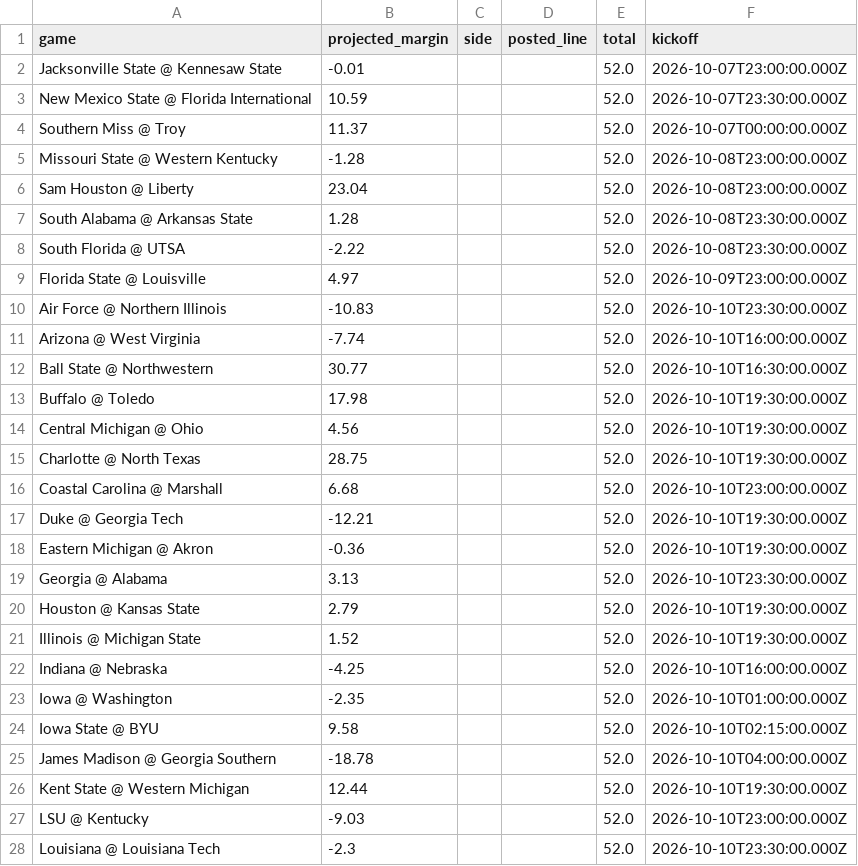
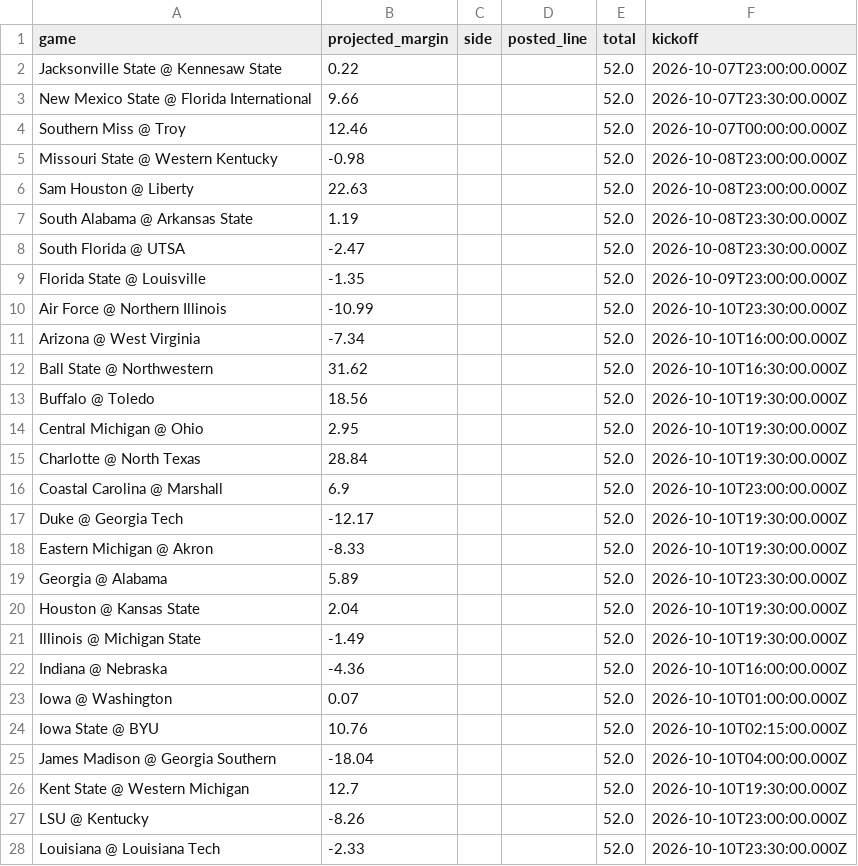
Before and after one commit to oaighew-ai/Routine-, a CSV file: data/slate_current.csv, drawn as a sheet; only a part is shown; the diff covers the shown part only.

```diff
--- a/data/slate_current.csv
+++ b/data/slate_current.csv
@@ -1,28 +1,28 @@
 game,projected_margin,side,posted_line,total,kickoff
-Jacksonville State @ Kennesaw State,-0.01,,,52.0,2026-10-07T23:00:00.000Z
-New Mexico State @ Florida International,10.59,,,52.0,2026-10-07T23:30:00.000Z
-Southern Miss @ Troy,11.37,,,52.0,2026-10-07T00:00:00.000Z
-Missouri State @ Western Kentucky,-1.28,,,52.0,2026-10-08T23:00:00.000Z
-Sam Houston @ Liberty,23.04,,,52.0,2026-10-08T23:00:00.000Z
-South Alabama @ Arkansas State,1.28,,,52.0,2026-10-08T23:30:00.000Z
-South Florida @ UTSA,-2.22,,,52.0,2026-10-08T23:30:00.000Z
-Florida State @ Louisville,4.97,,,52.0,2026-10-09T23:00:00.000Z
-Air Force @ Northern Illinois,-10.83,,,52.0,2026-10-10T23:30:00.000Z
-Arizona @ West Virginia,-7.74,,,52.0,2026-10-10T16:00:00.000Z
-Ball State @ Northwestern,30.77,,,52.0,2026-10-10T16:30:00.000Z
-Buffalo @ Toledo,17.98,,,52.0,2026-10-10T19:30:00.000Z
-Central Michigan @ Ohio,4.56,,,52.0,2026-10-10T19:30:00.000Z
-Charlotte @ North Texas,28.75,,,52.0,2026-10-10T19:30:00.000Z
-Coastal Carolina @ Marshall,6.68,,,52.0,2026-10-10T23:00:00.000Z
-Duke @ Georgia Tech,-12.21,,,52.0,2026-10-10T19:30:00.000Z
-Eastern Michigan @ Akron,-0.36,,,52.0,2026-10-10T19:30:00.000Z
-Georgia @ Alabama,3.13,,,52.0,2026-10-10T23:30:00.000Z
-Houston @ Kansas State,2.79,,,52.0,2026-10-10T19:30:00.000Z
-Illinois @ Michigan State,1.52,,,52.0,2026-10-10T19:30:00.000Z
-Indiana @ Nebraska,-4.25,,,52.0,2026-10-10T16:00:00.000Z
-Iowa @ Washington,-2.35,,,52.0,2026-10-10T01:00:00.000Z
-Iowa State @ BYU,9.58,,,52.0,2026-10-10T02:15:00.000Z
-James Madison @ Georgia Southern,-18.78,,,52.0,2026-10-10T04:00:00.000Z
-Kent State @ Western Michigan,12.44,,,52.0,2026-10-10T19:30:00.000Z
-LSU @ Kentucky,-9.03,,,52.0,2026-10-10T23:00:00.000Z
-Louisiana @ Louisiana Tech,-2.3,,,52.0,2026-10-10T23:30:00.000Z
+Jacksonville State @ Kennesaw State,0.22,,,52.0,2026-10-07T23:00:00.000Z
+New Mexico State @ Florida International,9.66,,,52.0,2026-10-07T23:30:00.000Z
+Southern Miss @ Troy,12.46,,,52.0,2026-10-07T00:00:00.000Z
+Missouri State @ Western Kentucky,-0.98,,,52.0,2026-10-08T23:00:00.000Z
+Sam Houston @ Liberty,22.63,,,52.0,2026-10-08T23:00:00.000Z
+South Alabama @ Arkansas State,1.19,,,52.0,2026-10-08T23:30:00.000Z
+South Florida @ UTSA,-2.47,,,52.0,2026-10-08T23:30:00.000Z
+Florida State @ Louisville,-1.35,,,52.0,2026-10-09T23:00:00.000Z
+Air Force @ Northern Illinois,-10.99,,,52.0,2026-10-10T23:30:00.000Z
+Arizona @ West Virginia,-7.34,,,52.0,2026-10-10T16:00:00.000Z
+Ball State @ Northwestern,31.62,,,52.0,2026-10-10T16:30:00.000Z
+Buffalo @ Toledo,18.56,,,52.0,2026-10-10T19:30:00.000Z
+Central Michigan @ Ohio,2.95,,,52.0,2026-10-10T19:30:00.000Z
+Charlotte @ North Texas,28.84,,,52.0,2026-10-10T19:30:00.000Z
+Coastal Carolina @ Marshall,6.9,,,52.0,2026-10-10T23:00:00.000Z
+Duke @ Georgia Tech,-12.17,,,52.0,2026-10-10T19:30:00.000Z
+Eastern Michigan @ Akron,-8.33,,,52.0,2026-10-10T19:30:00.000Z
+Georgia @ Alabama,5.89,,,52.0,2026-10-10T23:30:00.000Z
+Houston @ Kansas State,2.04,,,52.0,2026-10-10T19:30:00.000Z
+Illinois @ Michigan State,-1.49,,,52.0,2026-10-10T19:30:00.000Z
+Indiana @ Nebraska,-4.36,,,52.0,2026-10-10T16:00:00.000Z
+Iowa @ Washington,0.07,,,52.0,2026-10-10T01:00:00.000Z
+Iowa State @ BYU,10.76,,,52.0,2026-10-10T02:15:00.000Z
+James Madison @ Georgia Southern,-18.04,,,52.0,2026-10-10T04:00:00.000Z
+Kent State @ Western Michigan,12.7,,,52.0,2026-10-10T19:30:00.000Z
+LSU @ Kentucky,-8.26,,,52.0,2026-10-10T23:00:00.000Z
+Louisiana @ Louisiana Tech,-2.33,,,52.0,2026-10-10T23:30:00.000Z
```
Also changed, not shown: 31 edited cells elsewhere in this file, 3 other files.
